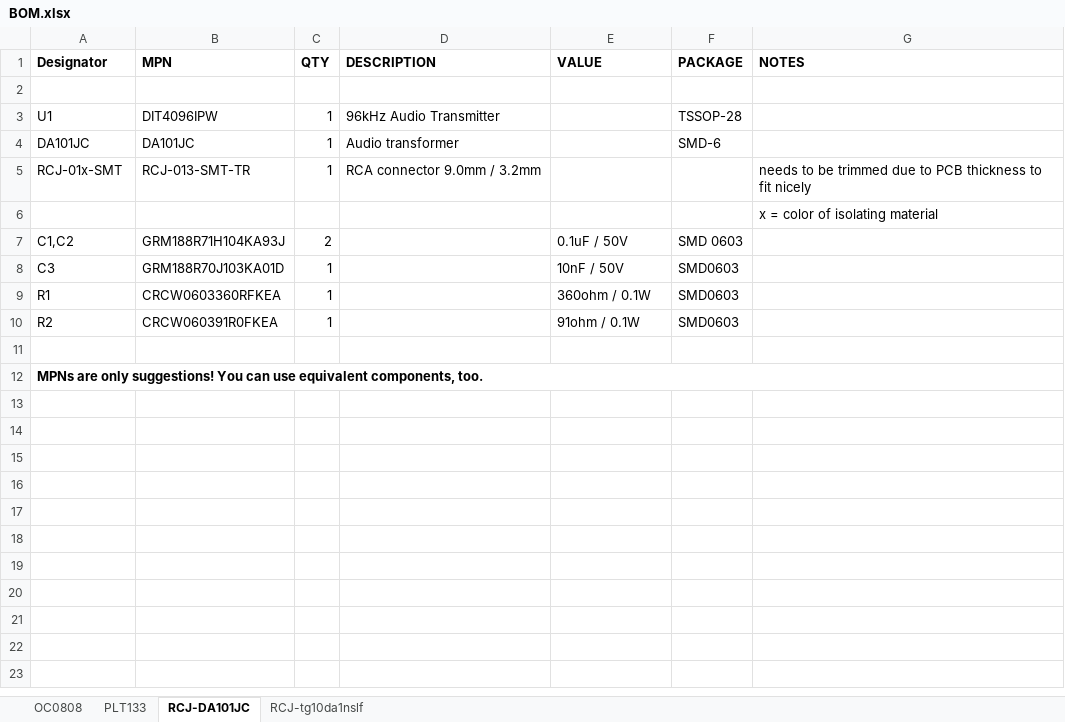
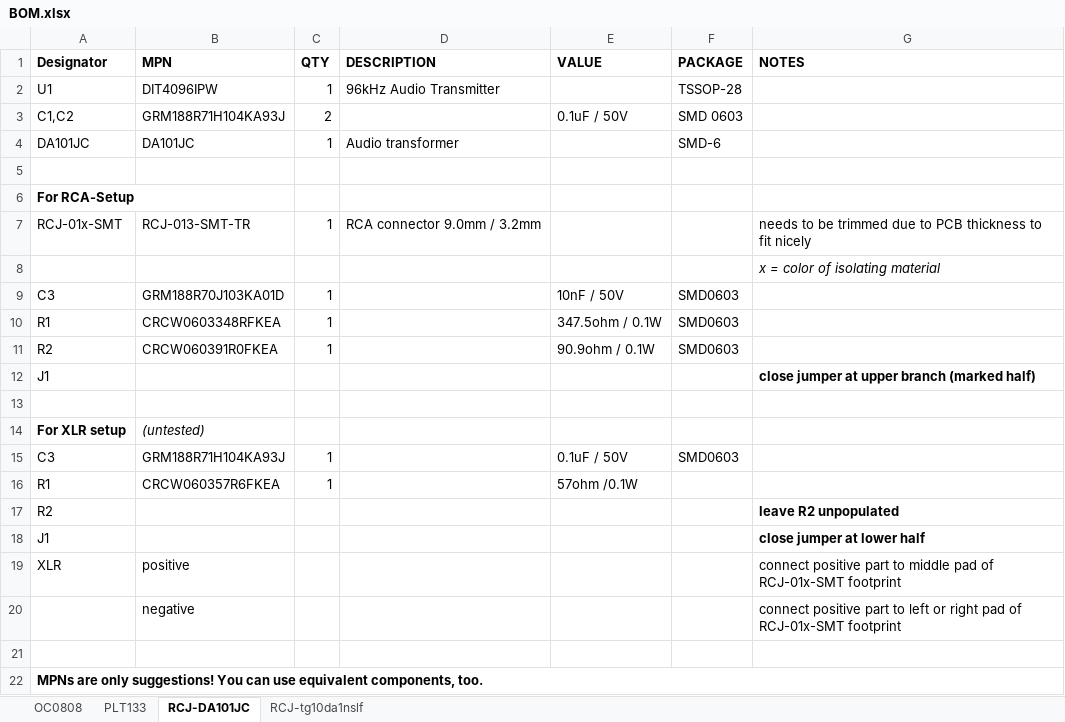
Before and after one commit to phreakwiz/SNES-AddOn-PCBs, an Excel workbook: digAudio/BOM.xlsx, sheet RCJ-DA101JC, drawn as a sheet; values as stored, in another font and other column widths than the file's, no borders; addresses are those after the commit; the diff names each change by its address in the sheet, - before the commit and + after, or states it on an @@ line.

```diff
--- a/digAudio/BOM.xlsx (sheet RCJ-DA101JC)
+++ b/digAudio/BOM.xlsx (sheet RCJ-DA101JC)
@@ row 3 moved to row 2: U1 @@
@@ row 7 moved to row 3: C1,C2 @@
+row 6: For RCA-Setup
-G8 italic: off
+G8 italic: on
-B10 (MPN): CRCW0603360RFKEA
+B10 (MPN): CRCW0603348RFKEA
-E10 (VALUE): 360ohm / 0.1W
+E10 (VALUE): 347.5ohm / 0.1W
-E11 (VALUE): 91ohm / 0.1W
+E11 (VALUE): 90.9ohm / 0.1W
+row 12: J1 |  |  |  |  |  | close jumper at upper branch (marked half)
+row 13: (empty)
+row 14: For XLR setup | (untested)
+row 15: C3 | GRM188R71H104KA93J | 1 |  | 0.1uF / 50V | SMD0603
+row 16: R1 | CRCW060357R6FKEA | 1 |  | 57ohm /0.1W
+row 17: R2 |  |  |  |  |  | leave R2 unpopulated
+row 18: J1 |  |  |  |  |  | close jumper at lower half
+row 19: XLR | positive |  |  |  |  | connect positive part to middle pad of RCJ-01x-SMT footprint
+row 20:  | negative |  |  |  |  | connect positive part to left or right pad of RCJ-01x-SMT footprint
```
Also changed, not shown: sheet RCJ-tg10da1nslf, sheet PLT133, sheet OC0808, 23 other files.
